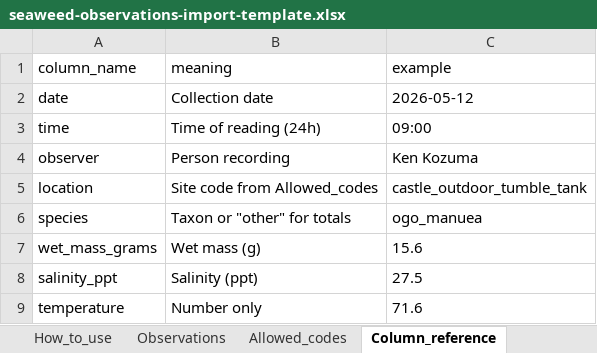
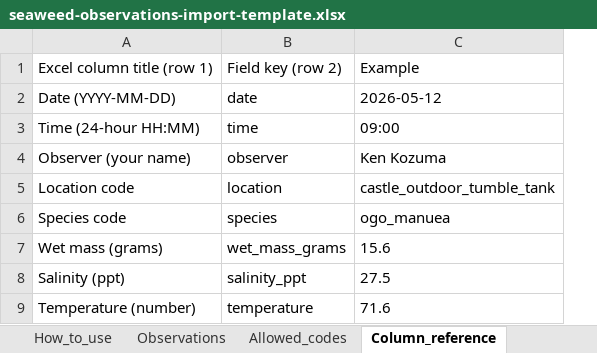
Before and after one commit to Institute-for-Future-Intelligence/itest-dashboard, an Excel workbook: public/templates/seaweed-observations-import-template.xlsx, sheet Column_reference, drawn as a sheet; only a part is shown; values as stored, in another font and other column widths than the file's, no borders; removed rows and columns are numbered as before the commit, all else as after; the diff names each change by its address in the sheet, - before the commit and + after, or states it on an @@ line.

```diff
--- a/public/templates/seaweed-observations-import-template.xlsx (sheet Column_reference)
+++ b/public/templates/seaweed-observations-import-template.xlsx (sheet Column_reference)
+column A, rows 2-9: Date (YYYY-MM-DD) | Time (24-hour HH:MM) | Observer (your name) | Location code | Species code | Wet mass (grams) | Salinity (ppt) | Temperature (number)
-column B, rows 2-9: Collection date | Time of reading (24h) | Person recording | Site code from Allowed_codes | Taxon or "other" for totals | Wet mass (g) | Salinity (ppt) | Number only
-row 1: column_name | meaning | example
+row 1: Excel column title (row 1) | Field key (row 2) | Example
```
Also changed, not shown: sheet How_to_use, sheet Observations, 1 other file.
